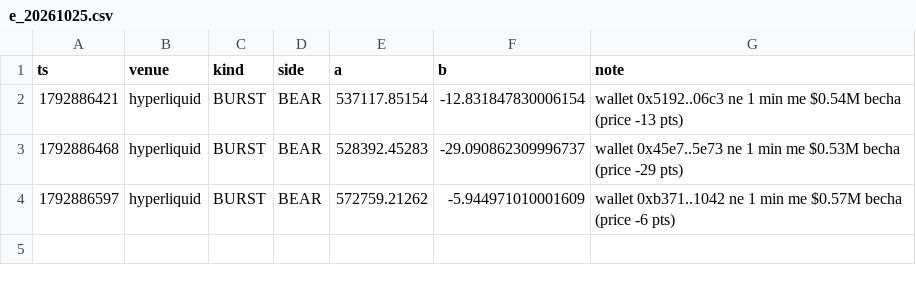
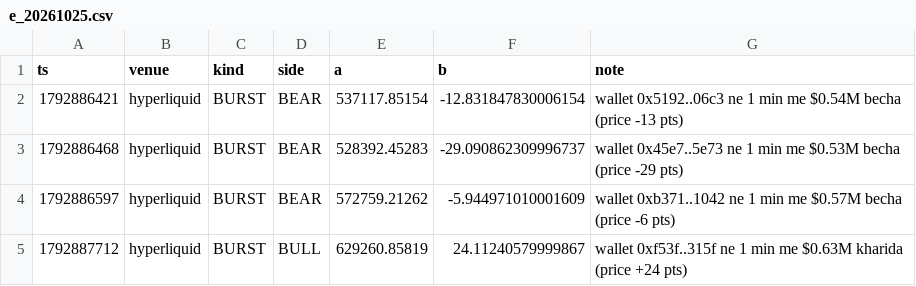
Before and after one commit to Maddysingh06/market-data, a CSV file: data/e_20261025.csv, drawn as a sheet; the diff names each change by its address in the sheet, - before the commit and + after, or states it on an @@ line.

Commit message:
data 2026-10-25 00:22:18 (+1199 rows)

```diff
--- a/data/e_20261025.csv
+++ b/data/e_20261025.csv
+row 5: 1792887712 | hyperliquid | BURST | BULL | 629260.85819 | 24.11240579999867 | wallet 0xf53f..315f ne 1 min me $0.63M kharida (price +24 pts)
```
Also changed, not shown: 3 other files.
